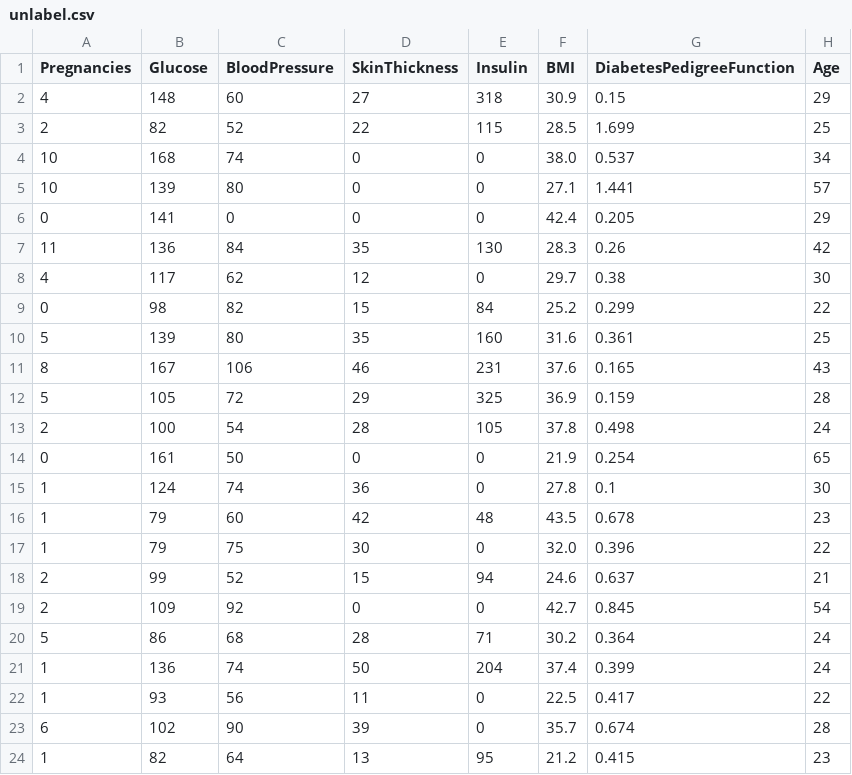
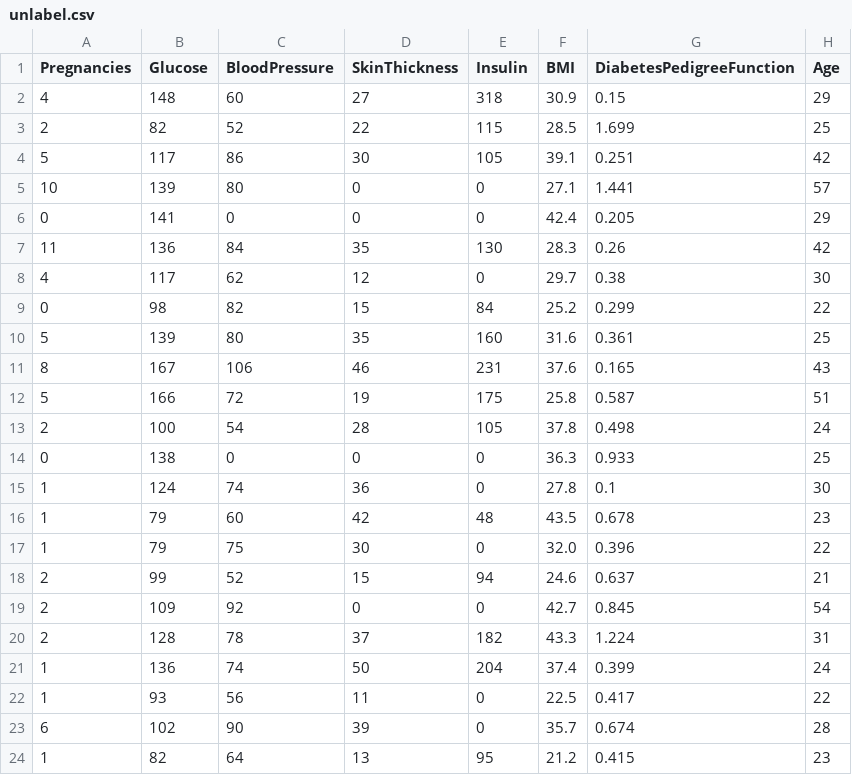
Before and after one commit to Quangnh126/kpdl-nhom8, a CSV file: Data/unlabel.csv, drawn as a sheet; only a part is shown.

Commit message:
Update backend

```diff
--- a/Data/unlabel.csv
+++ b/Data/unlabel.csv
@@ -3,3 +3,3 @@ Pregnancies,Glucose,BloodPressure,SkinThickness,Insulin,BMI,DiabetesPedigreeFunc
 2,82,52,22,115,28.5,1.699,25
-10,168,74,0,0,38.0,0.537,34
+5,117,86,30,105,39.1,0.251,42
 10,139,80,0,0,27.1,1.441,57
@@ -11,5 +11,5 @@ Pregnancies,Glucose,BloodPressure,SkinThickness,Insulin,BMI,DiabetesPedigreeFunc
 8,167,106,46,231,37.6,0.165,43
-5,105,72,29,325,36.9,0.159,28
+5,166,72,19,175,25.8,0.587,51
 2,100,54,28,105,37.8,0.498,24
-0,161,50,0,0,21.9,0.254,65
+0,138,0,0,0,36.3,0.933,25
 1,124,74,36,0,27.8,0.1,30
@@ -19,3 +19,3 @@ Pregnancies,Glucose,BloodPressure,SkinThickness,Insulin,BMI,DiabetesPedigreeFunc
 2,109,92,0,0,42.7,0.845,54
-5,86,68,28,71,30.2,0.364,24
+2,128,78,37,182,43.3,1.224,31
 1,136,74,50,204,37.4,0.399,24
```
